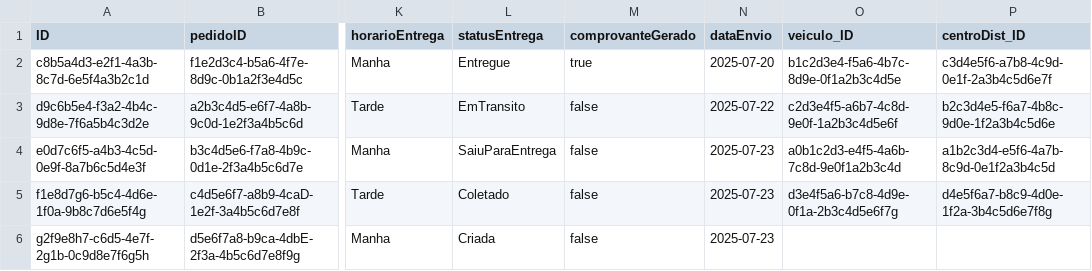
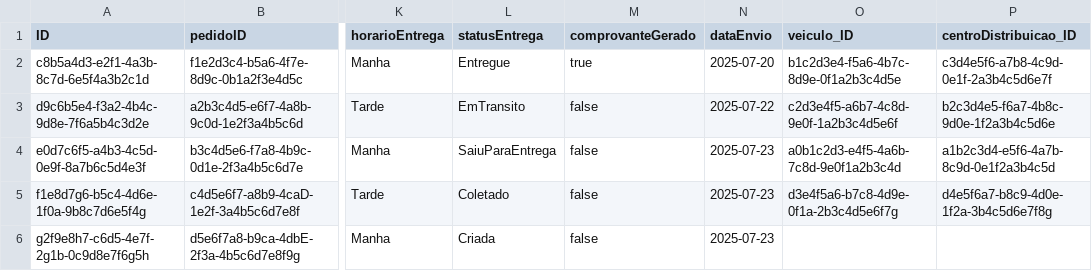
Before and after one commit to alanldias/automatization_cap, a CSV file: db/data/my.distribuicao-Entrega.csv, drawn as a sheet; only a part is shown, gaps mark what is left out; the diff names each change by its address in the sheet, - before the commit and + after, or states it on an @@ line.

```diff
--- a/db/data/my.distribuicao-Entrega.csv
+++ b/db/data/my.distribuicao-Entrega.csv
-P1: centroDist_ID
+P1: centroDistribuicao_ID
```
Also changed, not shown: db/data/my.distribuicao-Veiculo.csv, 9 other files.
